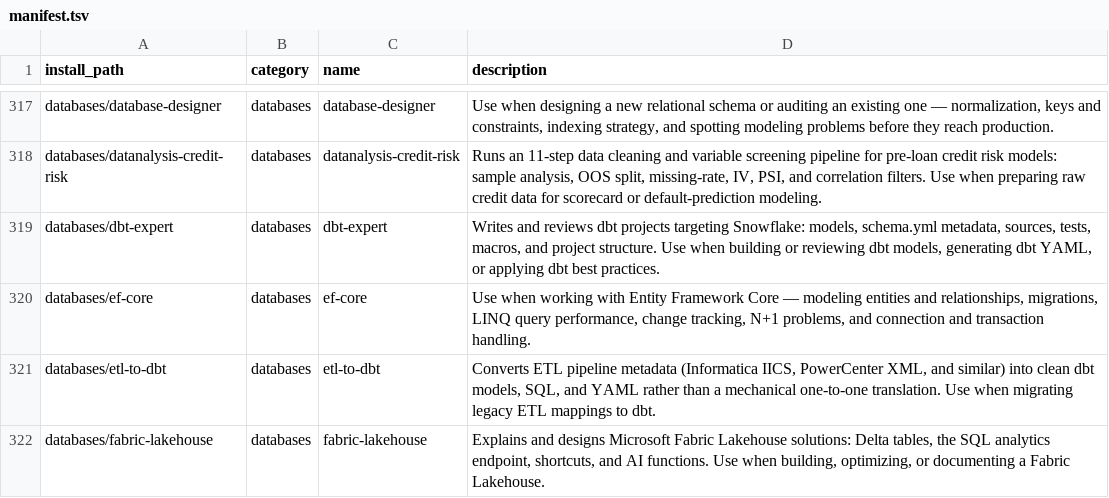
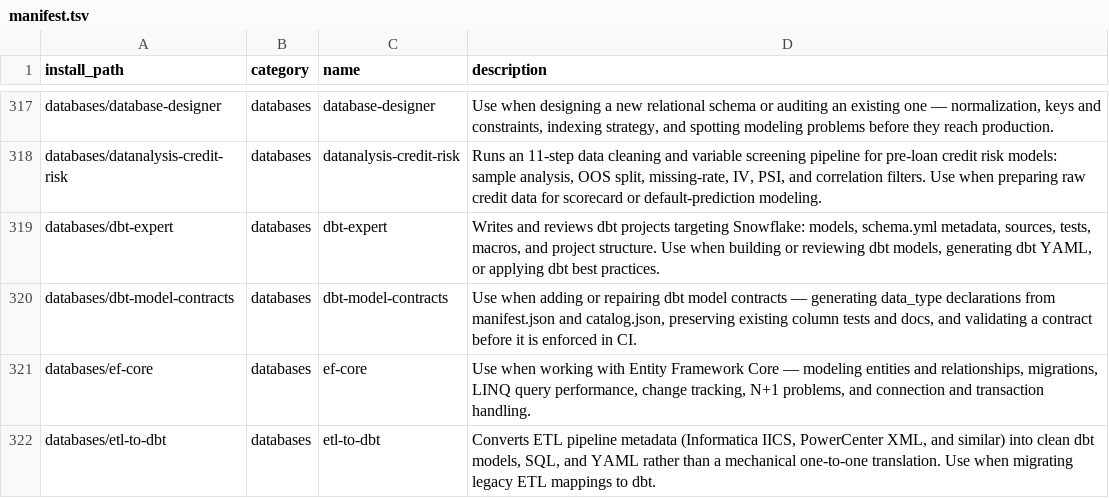
Before and after one commit to mouadja02/skills, a TSV file: docs/manifest.tsv, drawn as a sheet; only a part is shown, gaps mark what is left out; the shorter side is filled out with more unchanged rows.

Commit message:
feat(databases): add dbt model contracts skill (#155)
Scaffold reviewable dbt model contracts from manifest.json and catalog.json
instead of hand-copying data_type declarations. The deterministic helper
preserves existing descriptions/tests/meta, normalizes adapter types
conservatively, blocks nested/untyped columns, skips non-contract-safe
materializations, and refuses --apply without a verified snapshot.

Includes 23 offline tests covering fail-closed input handling and write safety.

```diff
--- a/docs/manifest.tsv
+++ b/docs/manifest.tsv
@@ -319,2 +319,3 @@ databases/datanalysis-credit-risk	databases	datanalysis-credit-risk	Runs an 11-s
 databases/dbt-expert	databases	dbt-expert	Writes and reviews dbt projects targeting Snowflake: models, schema.yml metadata, sources, tests, macros, and project structure. Use when building or reviewing dbt models, generating dbt YAML, or applying dbt best practices.
+databases/dbt-model-contracts	databases	dbt-model-contracts	Use when adding or repairing dbt model contracts — generating data_type declarations from manifest.json and catalog.json, preserving existing column tests and docs, and validating a contract before it is enforced in CI.
 databases/ef-core	databases	ef-core	Use when working with Entity Framework Core — modeling entities and relationships, migrations, LINQ query performance, change tracking, N+1 problems, and connection and transaction handling.
```
Also changed, not shown: 10 other files.
